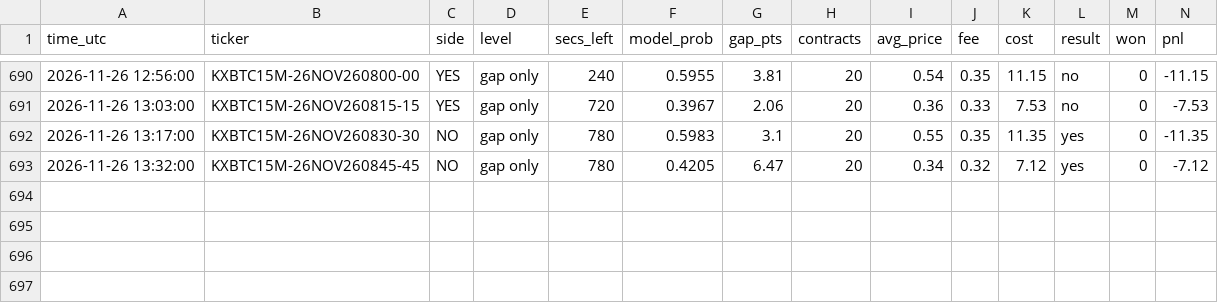
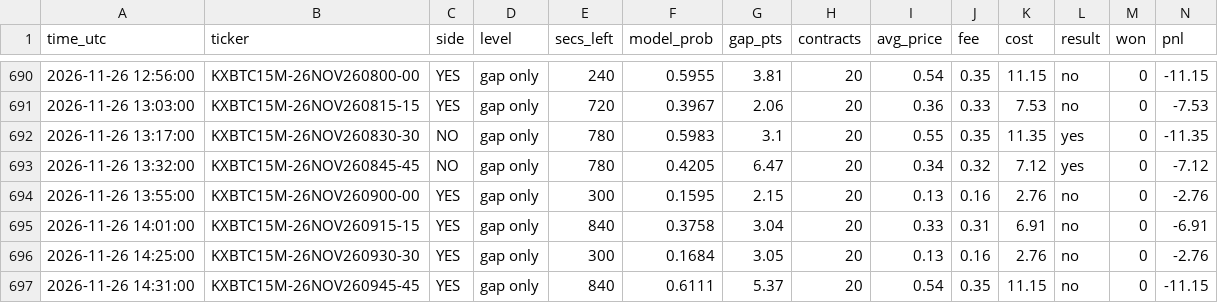
Before and after one commit to emmabuilders-ui/kalshi-btc-bot, a CSV file: unleashed/trades.csv, drawn as a sheet; only a part is shown, gaps mark what is left out; rows hold the shown columns only; the diff names each change by its address in the sheet, - before the commit and + after, or states it on an @@ line.

```diff
--- a/unleashed/trades.csv
+++ b/unleashed/trades.csv
+row 694: 2026-11-26 13:55:00 | KXBTC15M-26NOV260900-00 | YES | gap only | 300 | 0.1595 | 2.15 | 20 | 0.13 | 0.16 | 2.76 | no | 0 | -2.76
+row 695: 2026-11-26 14:01:00 | KXBTC15M-26NOV260915-15 | YES | gap only | 840 | 0.3758 | 3.04 | 20 | 0.33 | 0.31 | 6.91 | no | 0 | -6.91
+row 696: 2026-11-26 14:25:00 | KXBTC15M-26NOV260930-30 | YES | gap only | 300 | 0.1684 | 3.05 | 20 | 0.13 | 0.16 | 2.76 | no | 0 | -2.76
+row 697: 2026-11-26 14:31:00 | KXBTC15M-26NOV260945-45 | YES | gap only | 840 | 0.6111 | 5.37 | 20 | 0.54 | 0.35 | 11.15 | no | 0 | -11.15
```
Also changed, not shown: unleashed/signals.csv, 4 other files.
